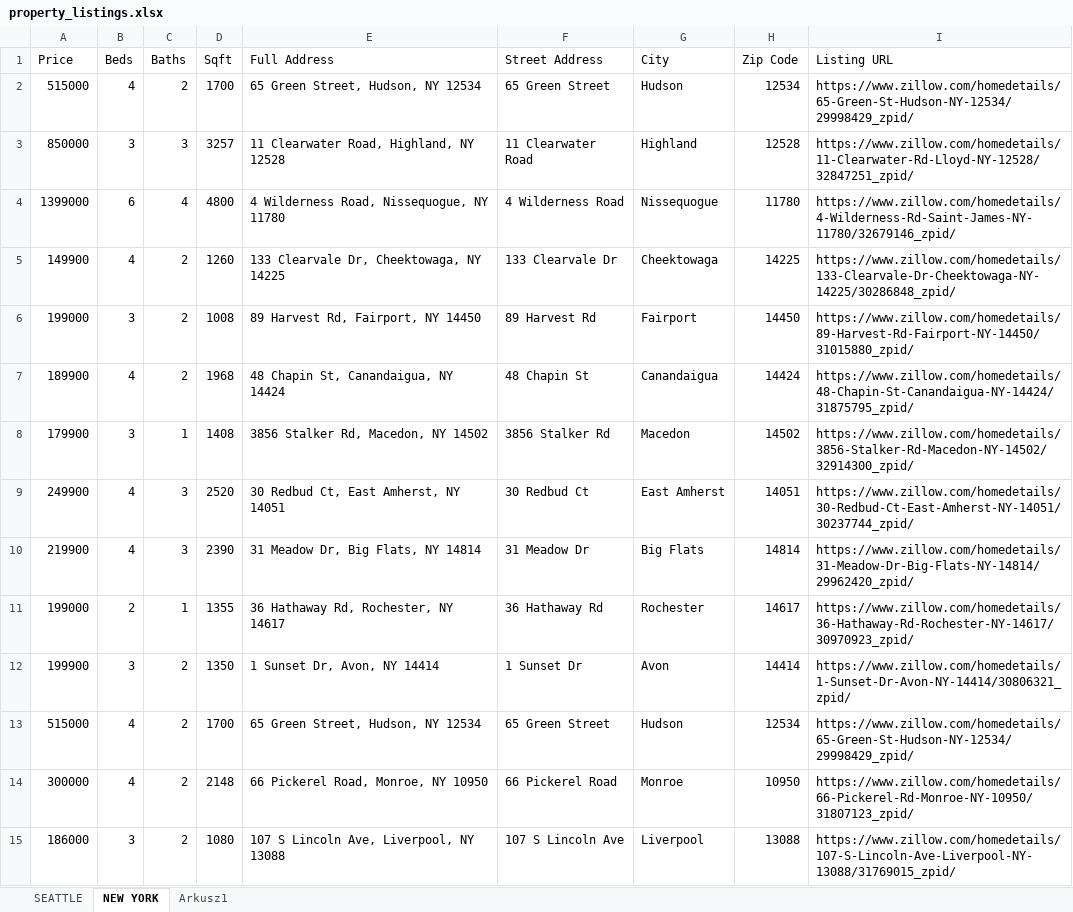
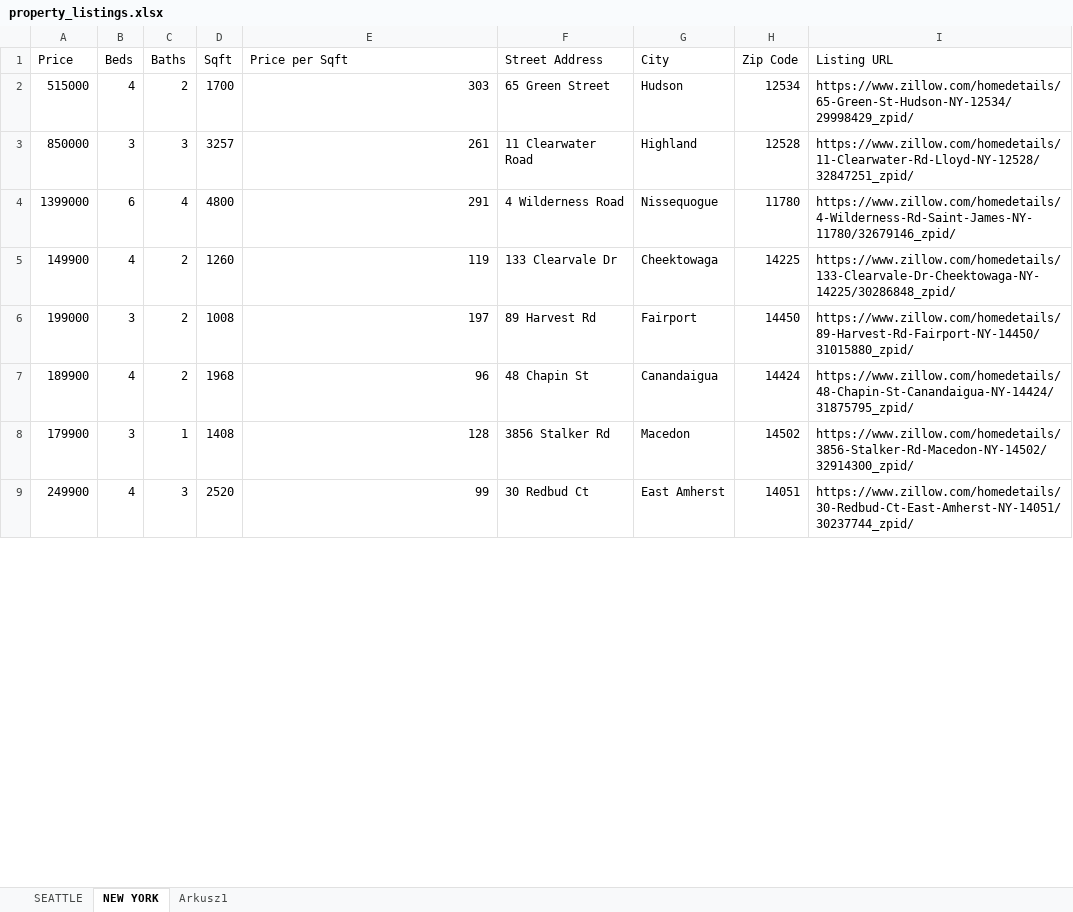
Before and after one commit to mListek/Robot4_RealEstateScraping, an Excel workbook: property_listings.xlsx, sheet NEW YORK, drawn as a sheet; only a part is shown; values as stored, in another font and other column widths than the file's, no borders; the diff covers the shown part only; the diff names each change by its address in the sheet, - before the commit and + after, or states it on an @@ line.

Commit message:
added price per square foot

```diff
--- a/property_listings.xlsx (sheet NEW YORK)
+++ b/property_listings.xlsx (sheet NEW YORK)
-E1: Full Address
+E1: Price per Sqft
-E2 (Price per Sqft): 65 Green Street, Hudson, NY 12534
+E2 (Price per Sqft): 303
-E3 (Price per Sqft): 11 Clearwater Road, Highland, NY 12528
+E3 (Price per Sqft): 261
-E4 (Price per Sqft): 4 Wilderness Road, Nissequogue, NY 11780
+E4 (Price per Sqft): 291
-E5 (Price per Sqft): 133 Clearvale Dr, Cheektowaga, NY 14225
+E5 (Price per Sqft): 119
-E6 (Price per Sqft): 89 Harvest Rd, Fairport, NY 14450
+E6 (Price per Sqft): 197
-E7 (Price per Sqft): 48 Chapin St, Canandaigua, NY 14424
+E7 (Price per Sqft): 96
-E8 (Price per Sqft): 3856 Stalker Rd, Macedon, NY 14502
+E8 (Price per Sqft): 128
-E9 (Price per Sqft): 30 Redbud Ct, East Amherst, NY 14051
+E9 (Price per Sqft): 99
-row 10: 219900 | 4 | 3 | 2390 | 31 Meadow Dr, Big Flats, NY 14814 | 31 Meadow Dr | Big Flats | 14814 | https://www.zillow.com/homedetails/31-Meadow-Dr-Big-Flats-NY-14814/29962420_zpid/
-row 11: 199000 | 2 | 1 | 1355 | 36 Hathaway Rd, Rochester, NY 14617 | 36 Hathaway Rd | Rochester | 14617 | https://www.zillow.com/homedetails/36-Hathaway-Rd-Rochester-NY-14617/30970923_zpid/
-row 12: 199900 | 3 | 2 | 1350 | 1 Sunset Dr, Avon, NY 14414 | 1 Sunset Dr | Avon | 14414 | https://www.zillow.com/homedetails/1-Sunset-Dr-Avon-NY-14414/30806321_zpid/
-row 13: 515000 | 4 | 2 | 1700 | 65 Green Street, Hudson, NY 12534 | 65 Green Street | Hudson | 12534 | https://www.zillow.com/homedetails/65-Green-St-Hudson-NY-12534/29998429_zpid/
-row 14: 300000 | 4 | 2 | 2148 | 66 Pickerel Road, Monroe, NY 10950 | 66 Pickerel Road | Monroe | 10950 | https://www.zillow.com/homedetails/66-Pickerel-Rd-Monroe-NY-10950/31807123_zpid/
-row 15: 186000 | 3 | 2 | 1080 | 107 S Lincoln Ave, Liverpool, NY 13088 | 107 S Lincoln Ave | Liverpool | 13088 | https://www.zillow.com/homedetails/107-S-Lincoln-Ave-Liverpool-NY-13088/31769015_zpid/
```
Also changed, not shown: 4 removed rows and 27 edited cells elsewhere in this sheet, 1 other file.
